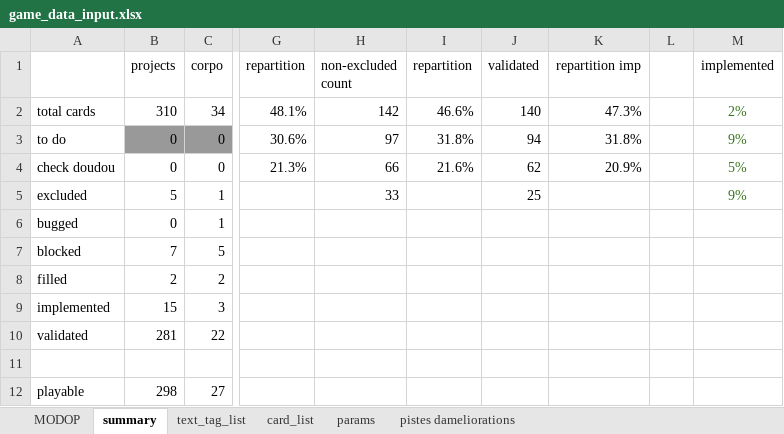
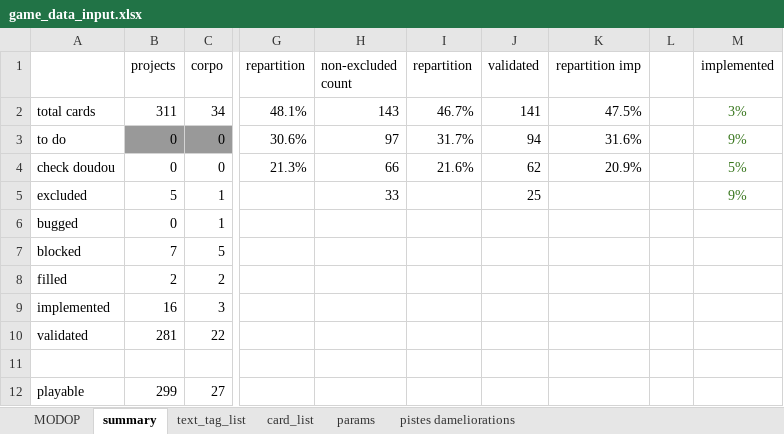
Before and after one commit to Mylaana/AresExpedition, an Excel workbook: ressources/game_data_input.xlsx, sheet summary, drawn as a sheet; only a part is shown, gaps mark what is left out; values as stored, in another font and other column widths than the file's, no borders; charts and pictures not drawn; the diff names each change by its address in the sheet, - before the commit and + after, or states it on an @@ line.

```diff
--- a/ressources/game_data_input.xlsx (sheet summary)
+++ b/ressources/game_data_input.xlsx (sheet summary)
-B2 (projects): 310
+B2 (projects): 311
-H2 (non-excluded count): 142
+H2 (non-excluded count): 143
-I2 (repartition): 46.6%
+I2 (repartition): 46.7%
-J2 (validated): 140
+J2 (validated): 141
-K2 (repartition imp): 47.3%
+K2 (repartition imp): 47.5%
-M2 (implemented): 2%
+M2 (implemented): 3%
-I3 (repartition): 31.8%
+I3 (repartition): 31.7%
-K3 (repartition imp): 31.8%
+K3 (repartition imp): 31.6%
-B9 (projects): 15
+B9 (projects): 16
-B12 (projects): 298
+B12 (projects): 299
```
Also changed, not shown: sheet card_list, sheet pistes dameliorations, 11 other files.
